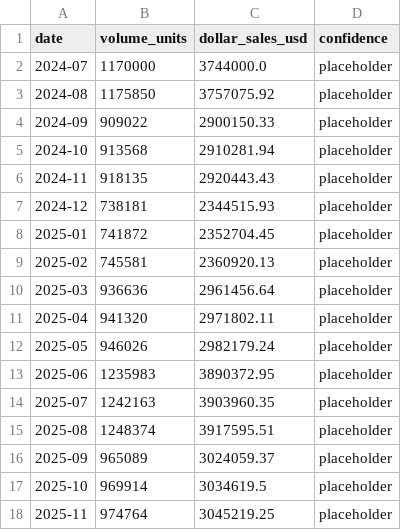
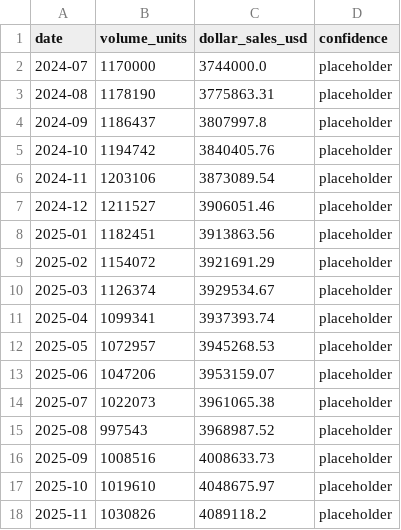
Before and after one commit to sheersh-star/frozen_market_stage1, a CSV file: data/raw/volume_dollar_sales.csv, drawn as a sheet; only a part is shown; the diff covers the shown part only.

Commit message:
Rework volume/dollar sample data to show price-defense-against-volume-decline
2025-01 to 2025-08: unit volume falls ~18% while price-per-unit is raised
~23% to hold dollar revenue essentially flat — the specific pattern the
indexed comparison chart is meant to surface.

```diff
--- a/data/raw/volume_dollar_sales.csv
+++ b/data/raw/volume_dollar_sales.csv
@@ -2,17 +2,17 @@ date,volume_units,dollar_sales_usd,confidence
 2024-07,1170000,3744000.0,placeholder
-2024-08,1175850,3757075.92,placeholder
-2024-09,909022,2900150.33,placeholder
-2024-10,913568,2910281.94,placeholder
-2024-11,918135,2920443.43,placeholder
-2024-12,738181,2344515.93,placeholder
-2025-01,741872,2352704.45,placeholder
-2025-02,745581,2360920.13,placeholder
-2025-03,936636,2961456.64,placeholder
-2025-04,941320,2971802.11,placeholder
-2025-05,946026,2982179.24,placeholder
-2025-06,1235983,3890372.95,placeholder
-2025-07,1242163,3903960.35,placeholder
-2025-08,1248374,3917595.51,placeholder
-2025-09,965089,3024059.37,placeholder
-2025-10,969914,3034619.5,placeholder
-2025-11,974764,3045219.25,placeholder
+2024-08,1178190,3775863.31,placeholder
+2024-09,1186437,3807997.8,placeholder
+2024-10,1194742,3840405.76,placeholder
+2024-11,1203106,3873089.54,placeholder
+2024-12,1211527,3906051.46,placeholder
+2025-01,1182451,3913863.56,placeholder
+2025-02,1154072,3921691.29,placeholder
+2025-03,1126374,3929534.67,placeholder
+2025-04,1099341,3937393.74,placeholder
+2025-05,1072957,3945268.53,placeholder
+2025-06,1047206,3953159.07,placeholder
+2025-07,1022073,3961065.38,placeholder
+2025-08,997543,3968987.52,placeholder
+2025-09,1008516,4008633.73,placeholder
+2025-10,1019610,4048675.97,placeholder
+2025-11,1030826,4089118.2,placeholder
```
Also changed, not shown: 14 edited cells elsewhere in this file.
